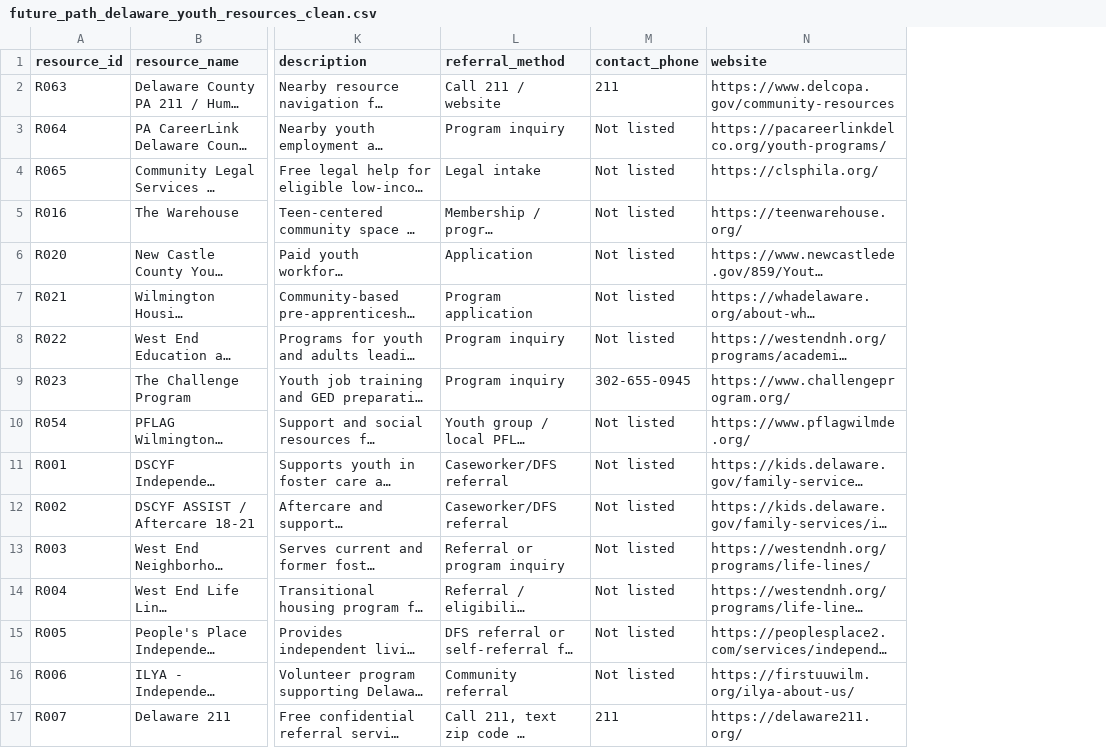
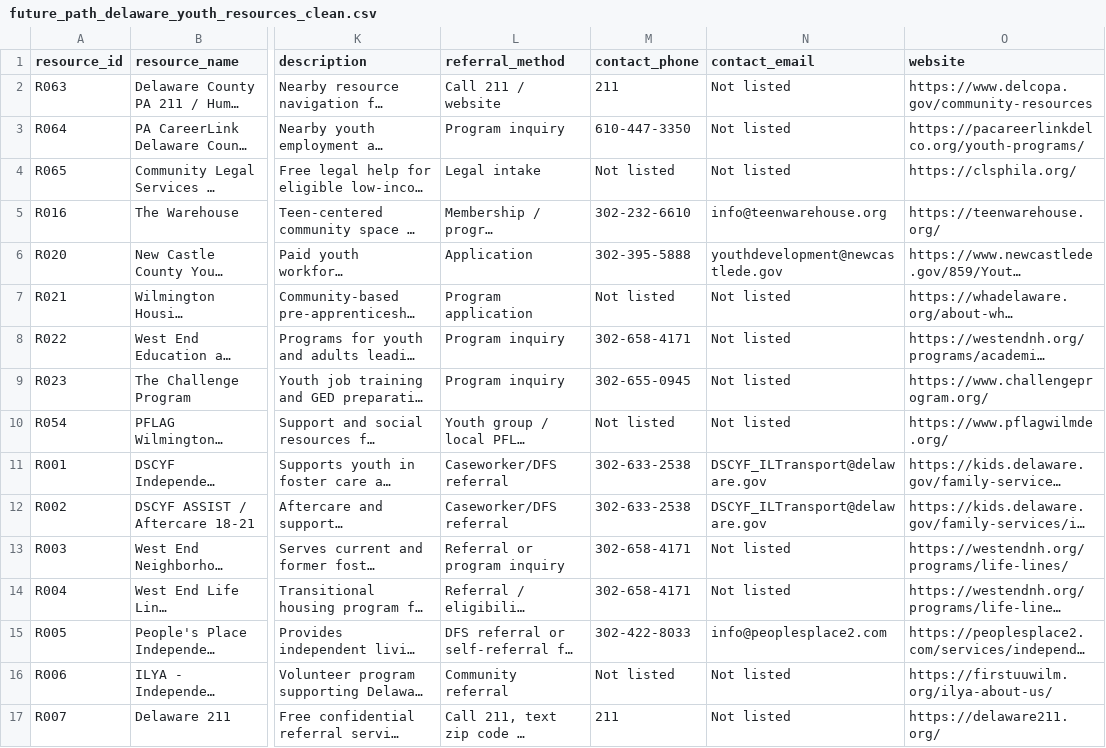
Before and after one commit to ShockaHolmes/Future-Path, a CSV file: data/clean/future_path_delaware_youth_resources_clean.csv, drawn as a sheet; only a part is shown, gaps mark what is left out; long unchanged cells end in …; the diff covers the shown part only; the diff names each change by its address in the sheet, - before the commit and + after, or states it on an @@ line.

Commit message:
Create an dark mode, add contact information for resources.

```diff
--- a/data/clean/future_path_delaware_youth_resources_clean.csv
+++ b/data/clean/future_path_delaware_youth_resources_clean.csv
+column N (contact_email), rows 2-17: Not listed | Not listed | Not listed | info@teenwarehouse.org | youthdevelopment@newcastlede.gov | Not listed | Not listed | Not listed | Not listed | DSCYF_ILTransport@delaware.gov | DSCYF_ILTransport@delaware.gov | Not listed | Not listed | info@peoplesplace2.com | Not listed | Not listed
-M3 (contact_phone): Not listed
+M3 (contact_phone): 610-447-3350
-M5 (contact_phone): Not listed
+M5 (contact_phone): 302-232-6610
-M6 (contact_phone): Not listed
+M6 (contact_phone): 302-395-5888
-M8 (contact_phone): Not listed
+M8 (contact_phone): 302-658-4171
-M11:M12 (contact_phone): Not listed
+M11:M12 (contact_phone): 302-633-2538
-M13:M14 (contact_phone): Not listed
+M13:M14 (contact_phone): 302-658-4171
-M15 (contact_phone): Not listed
+M15 (contact_phone): 302-422-8033
```
Also changed, not shown: 17 edited cells elsewhere in this file, 17 other files.
